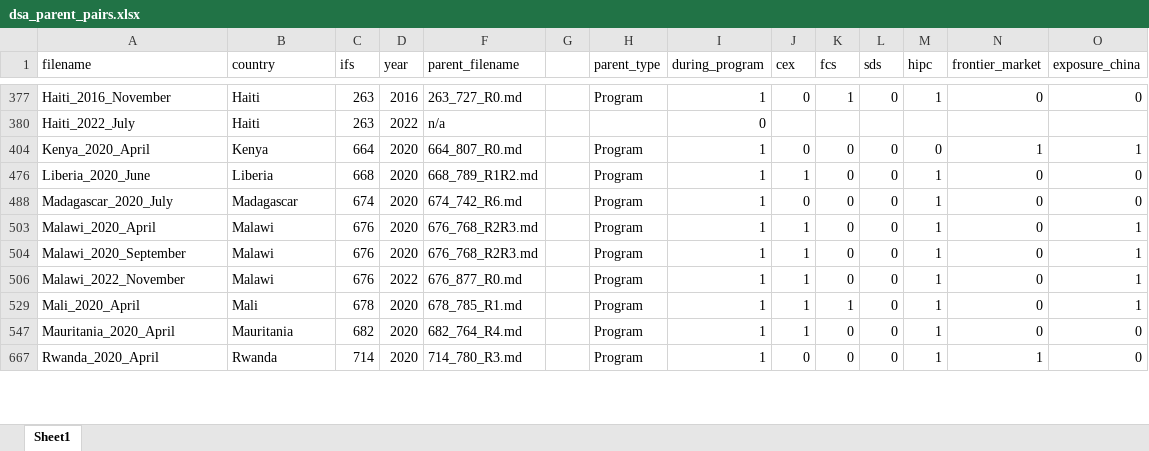
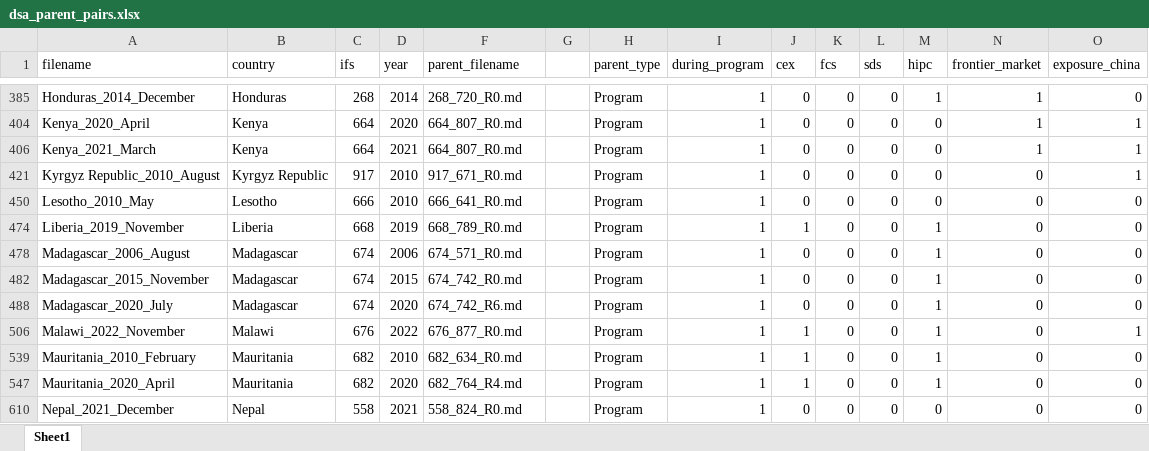
Before and after one commit to gasoto04/bp2-dummy, an Excel workbook: dsa_parent_pairs.xlsx, sheet Sheet1, drawn as a sheet; only a part is shown, gaps mark what is left out; values as stored, in another font and other column widths than the file's, no cell formats; removed rows and columns are numbered as before the commit, all else as after; the diff covers the shown part only; the diff names each change by its address in the sheet, - before the commit and + after, or states it on an @@ line.

Commit message:
adding hit count df

```diff
--- a/dsa_parent_pairs.xlsx (sheet Sheet1)
+++ b/dsa_parent_pairs.xlsx (sheet Sheet1)
-A385 (filename): Haiti_2016_November
+A385 (filename): Honduras_2014_December
-B385 (country): Haiti
+B385 (country): Honduras
-C385 (ifs): 263
+C385 (ifs): 268
-D385 (year): 2016
+D385 (year): 2014
-F385 (parent_filename): 263_727_R0.md
+F385 (parent_filename): 268_720_R0.md
-K385 (fcs): 1
+K385 (fcs): 0
-N385 (frontier_market): 0
+N385 (frontier_market): 1
@@ row 380 hidden: Haiti_2022_July | Haiti | 263 | 2022 | n/a |  |  | 0 @@
@@ row 406 unhidden: Kenya_2021_March | Kenya | 664 | 2021 | 664_807_R0.md |  | Program | 1 | 0 | 0 | 0 | 0 | 1 | 1 @@
@@ row 421 unhidden: Kyrgyz Republic_2010_August | Kyrgyz Republic | 917 | 2010 | 917_671_R0.md |  | Program | 1 | 0 | 0 | 0 | 0 | 0 | 1 @@
@@ row 450 unhidden: Lesotho_2010_May | Lesotho | 666 | 2010 | 666_641_R0.md |  | Program | 1 | 0 | 0 | 0 | 0 | 0 | 0 @@
-A474 (filename): Liberia_2020_June
+A474 (filename): Liberia_2019_November
-D474 (year): 2020
+D474 (year): 2019
-F474 (parent_filename): 668_789_R1R2.md
+F474 (parent_filename): 668_789_R0.md
@@ row 478 unhidden: Madagascar_2006_August | Madagascar | 674 | 2006 | 674_571_R0.md |  | Program | 1 | 0 | 0 | 0 | 1 | 0 | 0 @@
@@ row 482 unhidden: Madagascar_2015_November | Madagascar | 674 | 2015 | 674_742_R0.md |  | Program | 1 | 0 | 0 | 0 | 1 | 0 | 0 @@
@@ row 503 hidden: Malawi_2020_April | Malawi | 676 | 2020 | 676_768_R2R3.md |  | Program | 1 | 1 | 0 | 0 | 1 | 0 | 1 @@
@@ row 504 hidden: Malawi_2020_September | Malawi | 676 | 2020 | 676_768_R2R3.md |  | Program | 1 | 1 | 0 | 0 | 1 | 0 | 1 @@
-A539 (filename): Mali_2020_April
+A539 (filename): Mauritania_2010_February
-B539 (country): Mali
+B539 (country): Mauritania
-C539 (ifs): 678
+C539 (ifs): 682
-D539 (year): 2020
+D539 (year): 2010
-F539 (parent_filename): 678_785_R1.md
+F539 (parent_filename): 682_634_R0.md
-K539 (fcs): 1
+K539 (fcs): 0
-O539 (exposure_china): 1
+O539 (exposure_china): 0
-A610 (filename): Rwanda_2020_April
+A610 (filename): Nepal_2021_December
-B610 (country): Rwanda
+B610 (country): Nepal
-C610 (ifs): 714
+C610 (ifs): 558
-D610 (year): 2020
+D610 (year): 2021
-F610 (parent_filename): 714_780_R3.md
+F610 (parent_filename): 558_824_R0.md
-M610 (hipc): 1
+M610 (hipc): 0
-N610 (frontier_market): 1
+N610 (frontier_market): 0
```
Also changed, not shown: 37 hidden or unhidden rows and 52 edited cells elsewhere in this sheet, cell formats, 1 other file.
